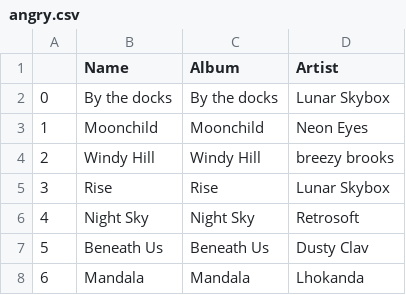
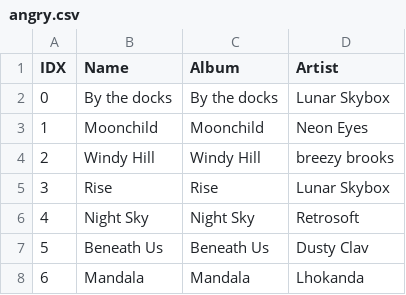
Before and after one commit to aj-naik/Emotion-Music-Recommendation, a CSV file: songs/angry.csv, drawn as a sheet; only a part is shown.

Commit message:
Updated songs dir, Minor Changes

```diff
--- a/songs/angry.csv
+++ b/songs/angry.csv
@@ -1,2 +1,2 @@
-,Name,Album,Artist
+IDX,Name,Album,Artist
 0,By the docks,By the docks,Lunar Skybox
```
Also changed, not shown: 1 other file.
